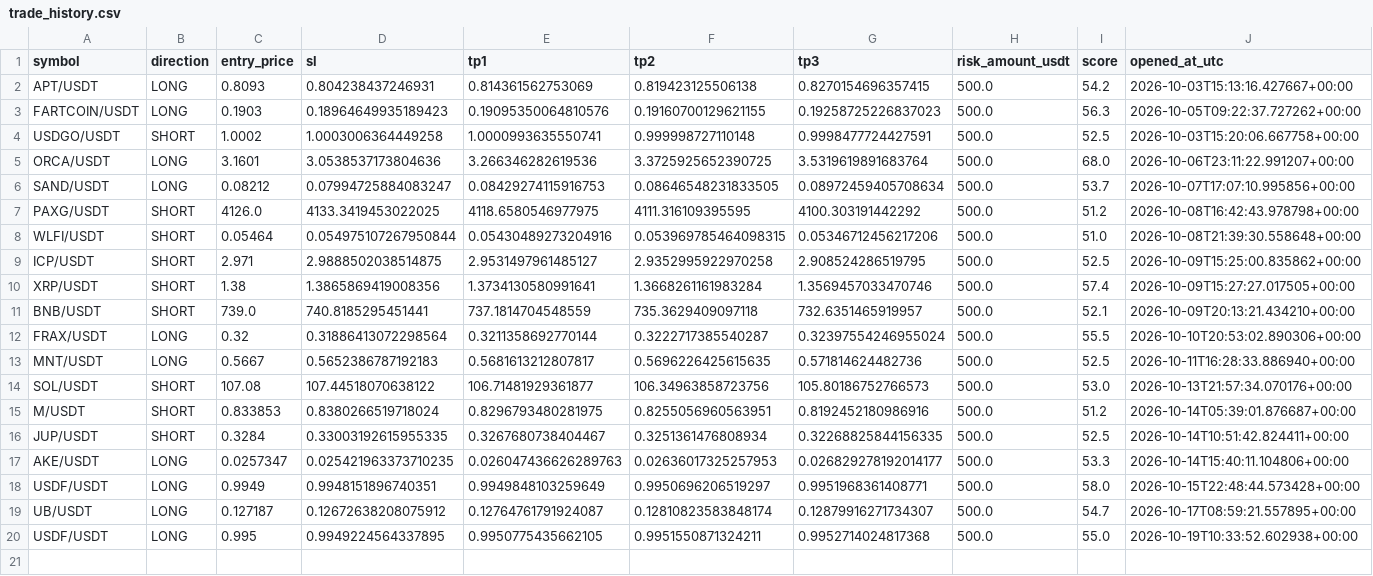
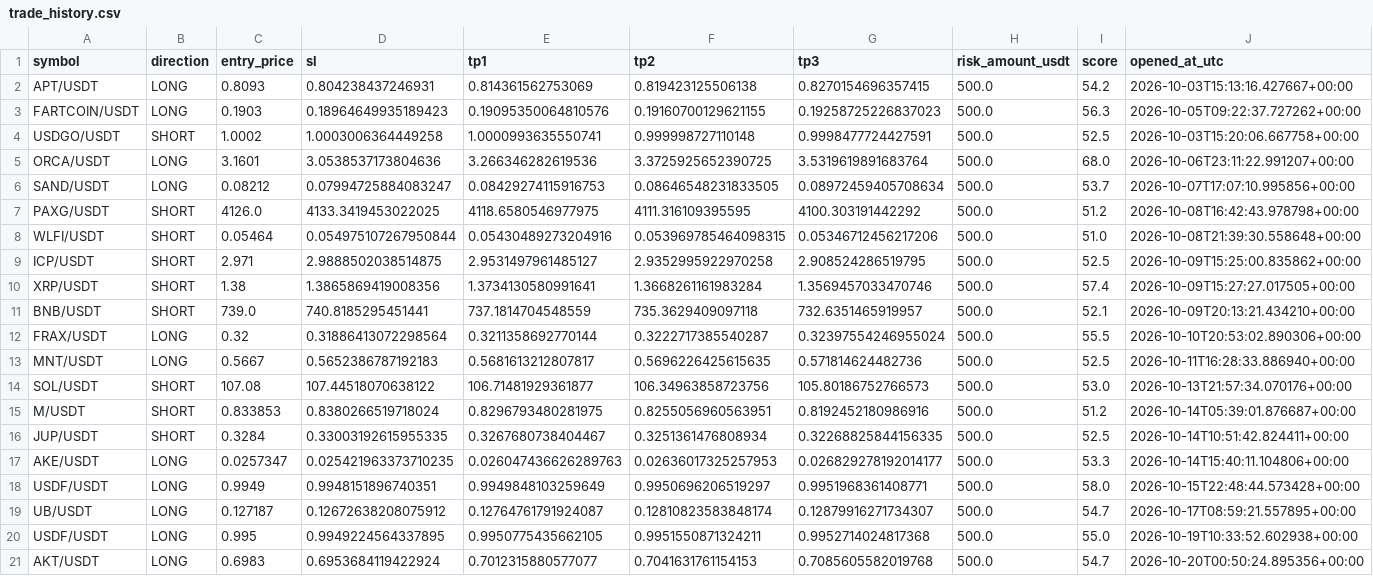
Before and after one commit to kotylevskiyv/crypto-alert-bot, a CSV file: state/trade_history.csv, drawn as a sheet; only a part is shown; rows hold the shown columns only; the diff names each change by its address in the sheet, - before the commit and + after, or states it on an @@ line.

Commit message:
Update bot state [skip ci]

```diff
--- a/state/trade_history.csv
+++ b/state/trade_history.csv
+row 21: AKT/USDT | LONG | 0.6983 | 0.6953684119422924 | 0.7012315880577077 | 0.7041631761154153 | 0.7085605582019768 | 500.0 | 54.7 | 2026-10-20T00:50:24.895356+00:00
```
Also changed, not shown: 1 other file.
